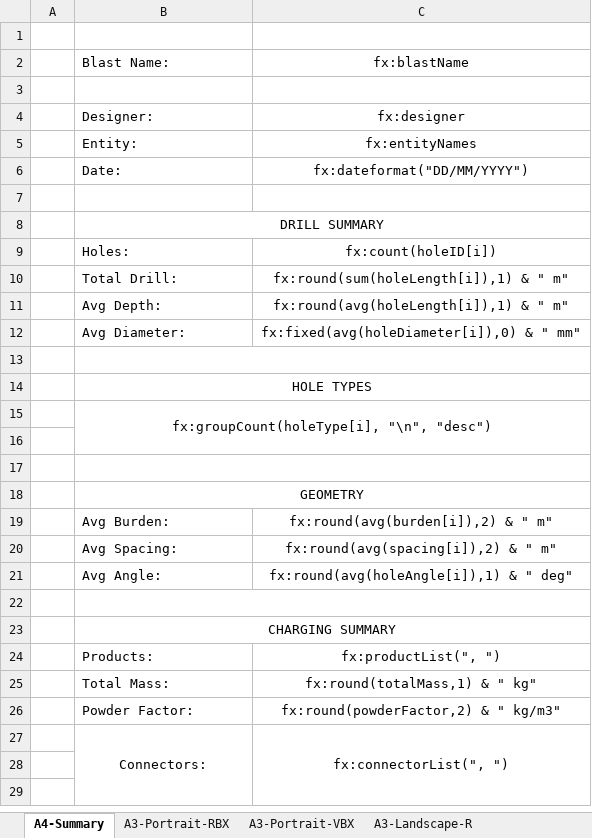
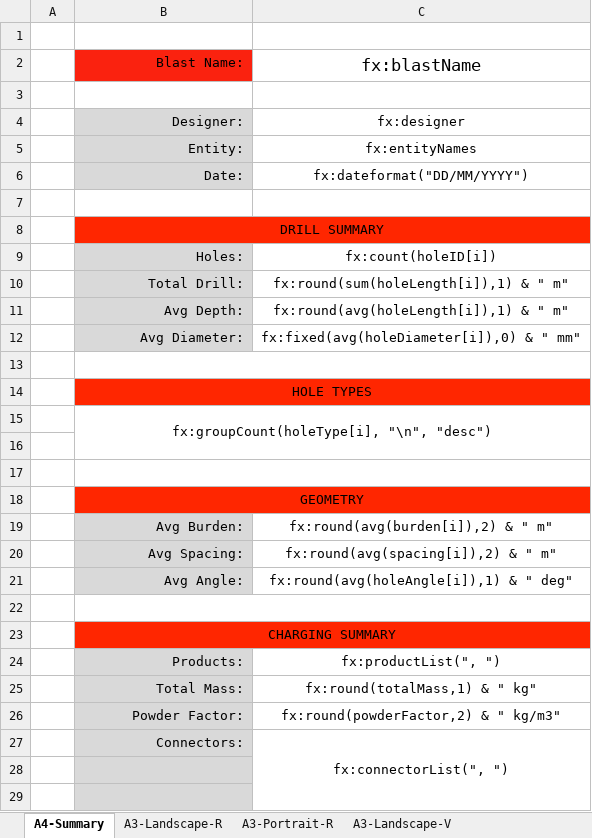
Before and after one commit to brentbuffham/kirra-docs, an Excel workbook: dowload-examples/01-Kirra_Print_Sheets.xlsx, sheet A4-Summary, drawn as a sheet; only a part is shown; values as stored, in another font and other column widths than the file's, no borders; charts and pictures not drawn; the diff covers the shown part only; the diff names each change by its address in the sheet, - before the commit and + after, or states it on an @@ line.

```diff
--- a/dowload-examples/01-Kirra_Print_Sheets.xlsx (sheet A4-Summary)
+++ b/dowload-examples/01-Kirra_Print_Sheets.xlsx (sheet A4-Summary)
@@ B2 alignment: left → right, fill: none → #FA220F @@
@@ C2 text size: larger @@
@@ B4:B6 fill: none → #D9D9D9, alignment: left → right @@
-B8:C8 fill: none
+B8:C8 fill: #FF2600
@@ B9:B12 fill: none → #D9D9D9, alignment: left → right @@
-B14:C14 fill: none
+B14:C14 fill: #FF2600
-B18:C18 fill: none
+B18:C18 fill: #FF2600
@@ B19:B21 fill: none → #D9D9D9, alignment: left → right @@
-B23:C23 fill: none
+B23:C23 fill: #FF2600
-B24:B29 fill: none
+B24:B29 fill: #D9D9D9
-B24:B26 alignment: left
+B24:B26 alignment: right
-B27 alignment: center
+B27 alignment: right
-B27:B31 merged
```
Also changed, not shown: cell formats elsewhere in this sheet, sheet A4-Load Sheet, sheet A3-Portrait-V, sheet A3-Landscape-V, sheet A3-Portrait-R, sheet A3-Landscape-R, other sheet tabs, 1 other file.
